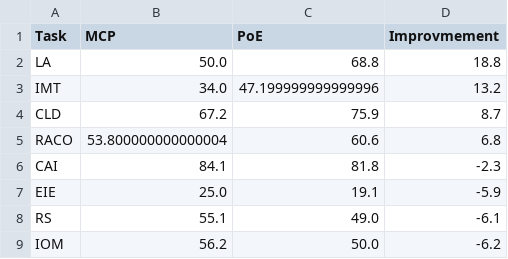
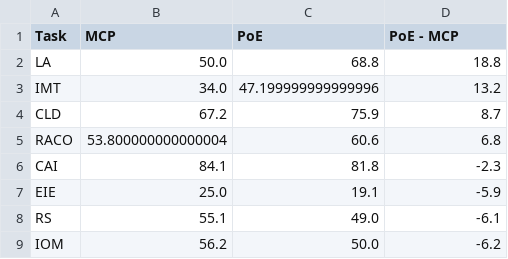
Before and after one commit to KasMasVan/csr_exp_resource_index, a CSV file: results/logical_reasoning/logical_reasoning_v2.csv, drawn as a sheet.

```diff
--- a/results/logical_reasoning/logical_reasoning_v2.csv
+++ b/results/logical_reasoning/logical_reasoning_v2.csv
@@ -1,2 +1,2 @@
-Task,MCP,PoE,Improvmement
+Task,MCP,PoE,PoE - MCP
 LA,50.0,68.8,18.8
```
Also changed, not shown: results/multiple_choice_prompt.csv, 4 other files.
